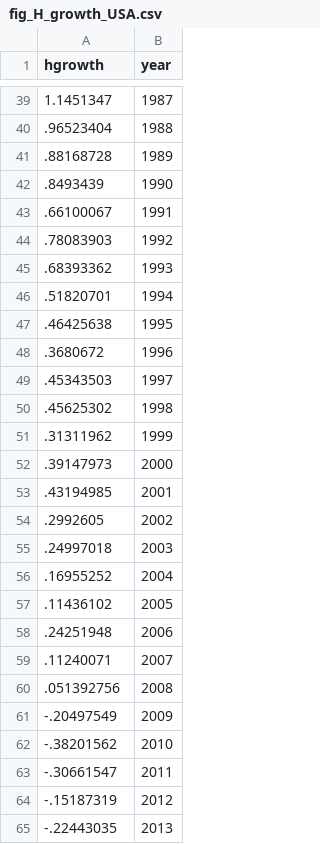
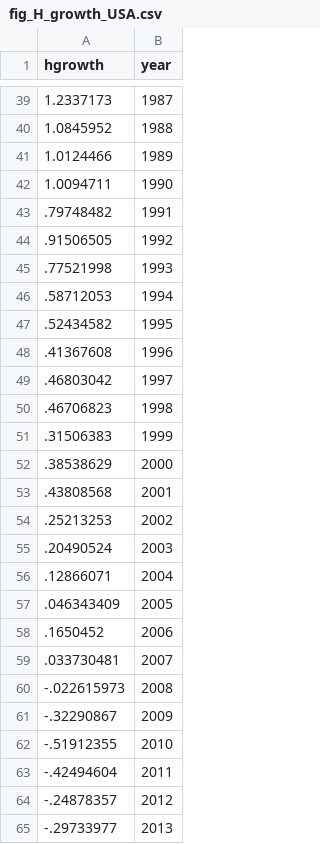
Before and after one commit to dvollrath/GrowthEcon, a CSV file: assets/figure/fig_H_growth_USA.csv, drawn as a sheet; only a part is shown, gaps mark what is left out; the diff covers the shown part only.

```diff
--- a/assets/figure/fig_H_growth_USA.csv
+++ b/assets/figure/fig_H_growth_USA.csv
@@ -39,27 +39,27 @@ hgrowth,year
-1.1451347,1987
-.96523404,1988
-.88168728,1989
-.8493439,1990
-.66100067,1991
-.78083903,1992
-.68393362,1993
-.51820701,1994
-.46425638,1995
-.3680672,1996
-.45343503,1997
-.45625302,1998
-.31311962,1999
-.39147973,2000
-.43194985,2001
-.2992605,2002
-.24997018,2003
-.16955252,2004
-.11436102,2005
-.24251948,2006
-.11240071,2007
-.051392756,2008
--.20497549,2009
--.38201562,2010
--.30661547,2011
--.15187319,2012
--.22443035,2013
+1.2337173,1987
+1.0845952,1988
+1.0124466,1989
+1.0094711,1990
+.79748482,1991
+.91506505,1992
+.77521998,1993
+.58712053,1994
+.52434582,1995
+.41367608,1996
+.46803042,1997
+.46706823,1998
+.31506383,1999
+.38538629,2000
+.43808568,2001
+.25213253,2002
+.20490524,2003
+.12866071,2004
+.046343409,2005
+.1650452,2006
+.033730481,2007
+-.022615973,2008
+-.32290867,2009
+-.51912355,2010
+-.42494604,2011
+-.24878357,2012
+-.29733977,2013
```
Also changed, not shown: 30 edited cells elsewhere in this file, assets/figure/fig_H_USA.csv, assets/figure/fig_bea_resid_pc.csv, 25 other files.
